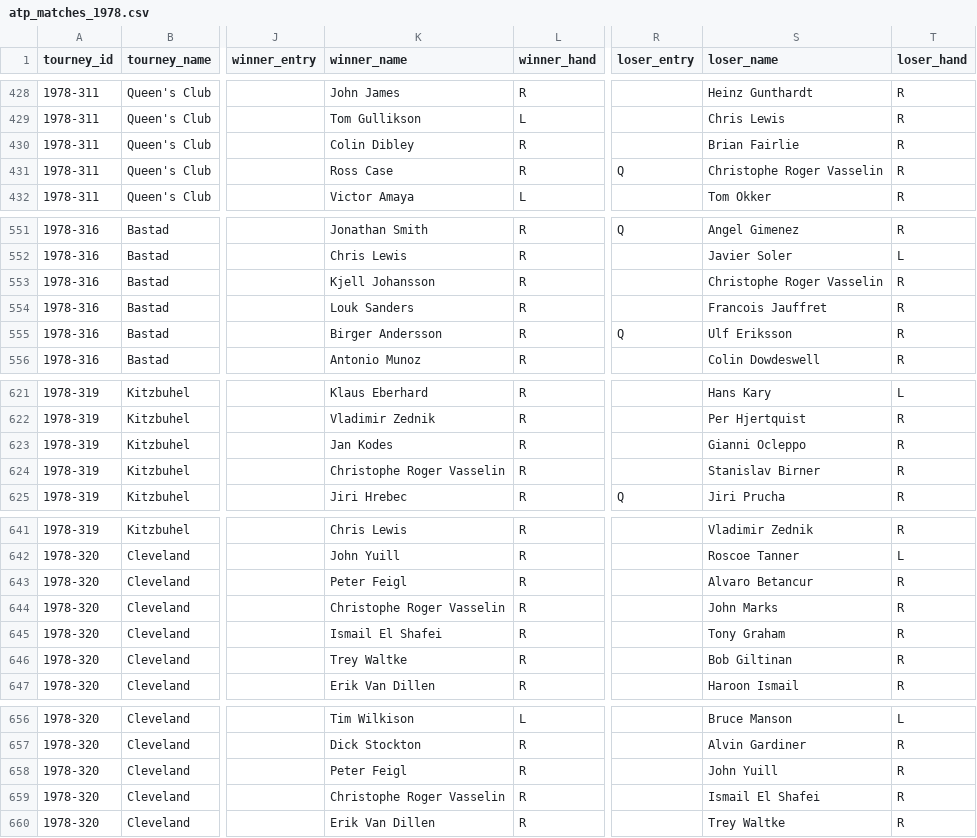
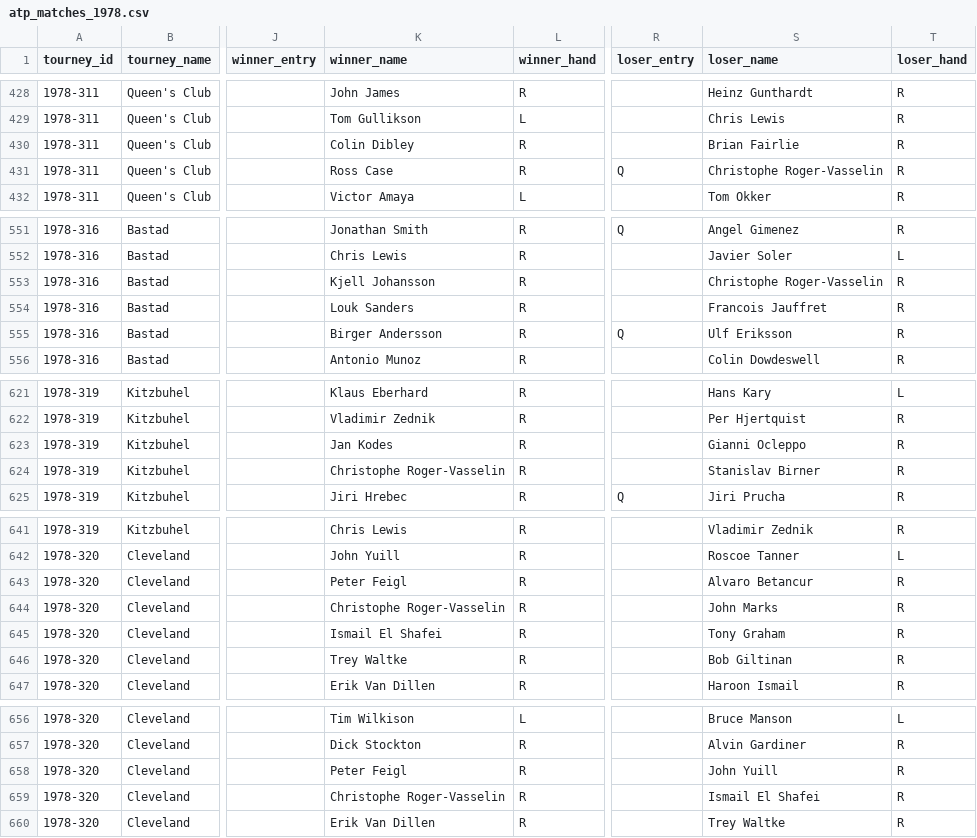
Before and after one commit to JeffSackmann/tennis_atp, a CSV file: atp_matches_1978.csv, drawn as a sheet; only a part is shown, gaps mark what is left out; the diff covers the shown part only; the diff names each change by its address in the sheet, - before the commit and + after, or states it on an @@ line.

Commit message:
fix a few first/last name confusions
per #221

```diff
--- a/atp_matches_1978.csv
+++ b/atp_matches_1978.csv
-S431 (loser_name): Christophe Roger Vasselin
+S431 (loser_name): Christophe Roger-Vasselin
-S553 (loser_name): Christophe Roger Vasselin
+S553 (loser_name): Christophe Roger-Vasselin
-K624 (winner_name): Christophe Roger Vasselin
+K624 (winner_name): Christophe Roger-Vasselin
-K644 (winner_name): Christophe Roger Vasselin
+K644 (winner_name): Christophe Roger-Vasselin
-K659 (winner_name): Christophe Roger Vasselin
+K659 (winner_name): Christophe Roger-Vasselin
```
Also changed, not shown: 24 edited cells elsewhere in this file, 1 other file.
